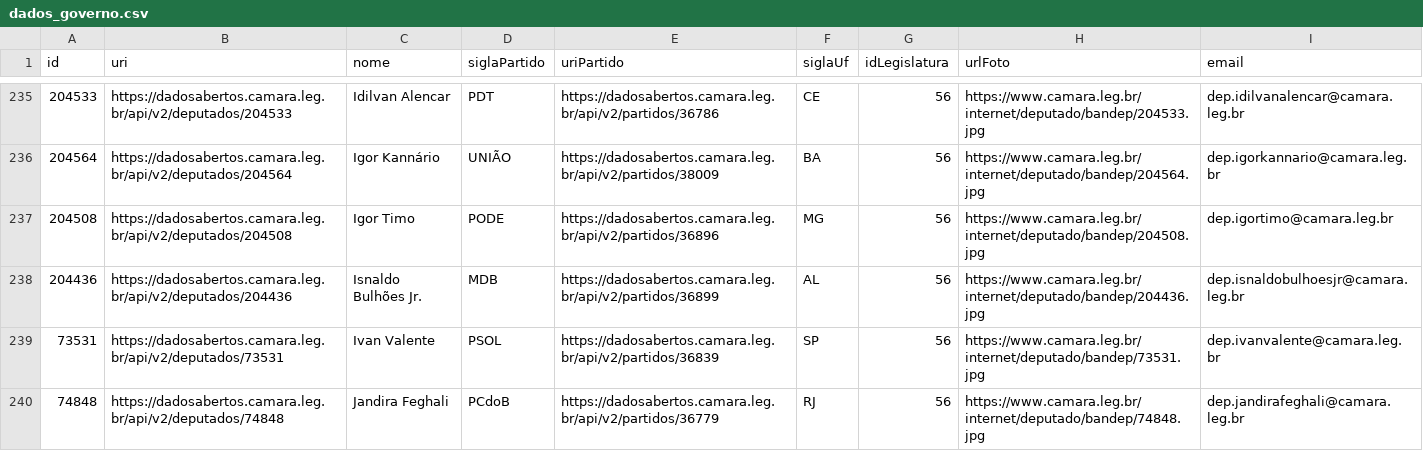
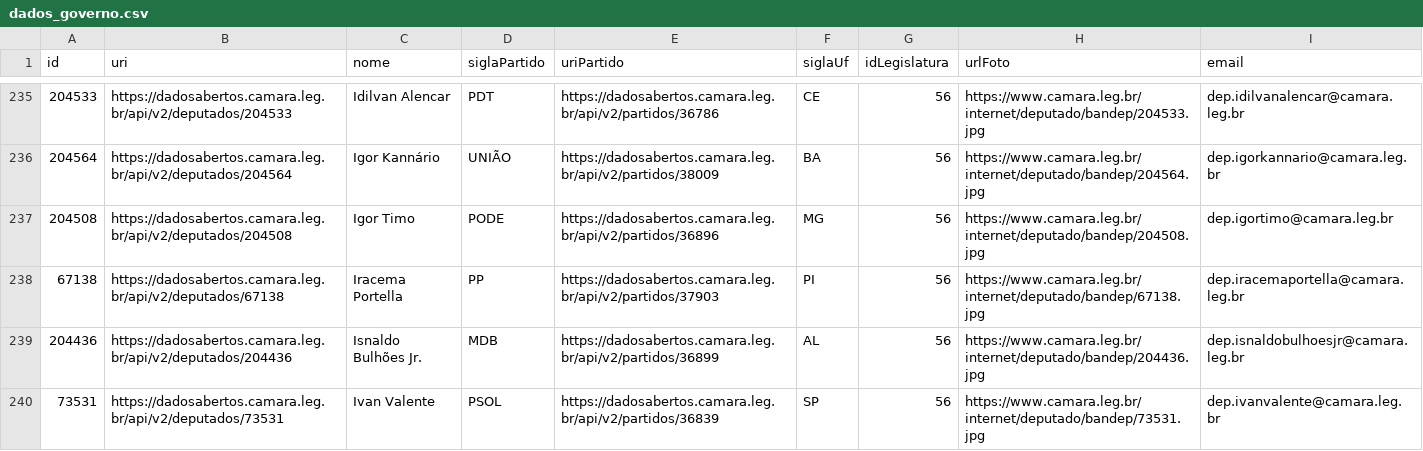
Before and after one commit to Destefanii/dados-abertos-governo, a CSV file: files/dados_governo.csv, drawn as a sheet; only a part is shown, gaps mark what is left out; the shorter side is filled out with more unchanged rows; the diff covers the shown part only; the diff names each change by its address in the sheet, - before the commit and + after, or states it on an @@ line.

```diff
--- a/files/dados_governo.csv
+++ b/files/dados_governo.csv
+row 238: 67138 | https://dadosabertos.camara.leg.br/api/v2/deputados/67138 | Iracema Portella | PP | https://dadosabertos.camara.leg.br/api/v2/partidos/37903 | PI | 56 | https://www.camara.leg.br/internet/deputado/bandep/67138.jpg | dep.iracemaportella@camara.leg.br
```
Also changed, not shown: 2 added rows and 3 removed rows elsewhere in this file, 1 other file.
